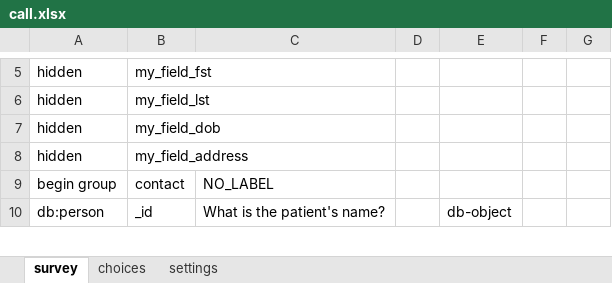
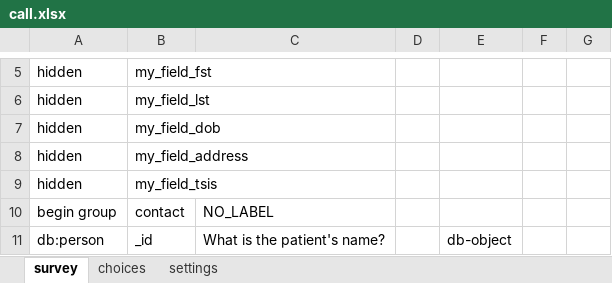
Before and after one commit to gitcliff/mydhi-cht-config, an Excel workbook: config/forms/app/call.xlsx, sheet survey, drawn as a sheet; only a part is shown, gaps mark what is left out; values as stored, in another font and other column widths than the file's, no borders; charts and pictures not drawn; the diff covers the shown part only; the diff names each change by its address in the sheet, - before the commit and + after, or states it on an @@ line.

```diff
--- a/config/forms/app/call.xlsx (sheet survey)
+++ b/config/forms/app/call.xlsx (sheet survey)
+row 9: hidden | my_field_tsis
```
Also changed, not shown: 6 added rows and 6 edited cells elsewhere in this sheet, sheet settings, 4 other files.
